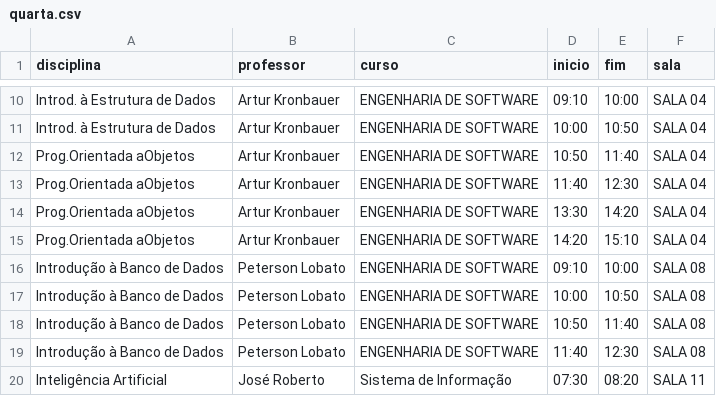
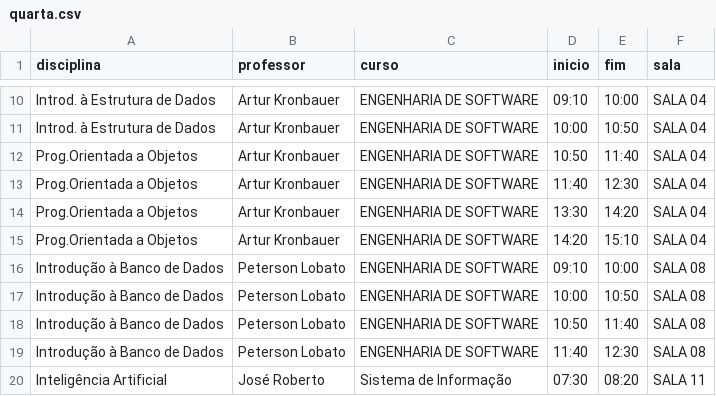
Before and after one commit to Lawtrel/kiosk, a CSV file: assets/doc/horarios/quarta.csv, drawn as a sheet; only a part is shown, gaps mark what is left out.

```diff
--- a/assets/doc/horarios/quarta.csv
+++ b/assets/doc/horarios/quarta.csv
@@ -11,6 +11,6 @@ Introd. à Estrutura de Dados;Artur Kronbauer;ENGENHARIA DE SOFTWARE;09:10;10:00
 Introd. à Estrutura de Dados;Artur Kronbauer;ENGENHARIA DE SOFTWARE;10:00;10:50;SALA 04
-Prog.Orientada aObjetos;Artur Kronbauer;ENGENHARIA DE SOFTWARE;10:50;11:40;SALA 04
-Prog.Orientada aObjetos;Artur Kronbauer;ENGENHARIA DE SOFTWARE;11:40;12:30;SALA 04
-Prog.Orientada aObjetos;Artur Kronbauer;ENGENHARIA DE SOFTWARE;13:30;14:20;SALA 04
-Prog.Orientada aObjetos;Artur Kronbauer;ENGENHARIA DE SOFTWARE;14:20;15:10;SALA 04
+Prog.Orientada a Objetos;Artur Kronbauer;ENGENHARIA DE SOFTWARE;10:50;11:40;SALA 04
+Prog.Orientada a Objetos;Artur Kronbauer;ENGENHARIA DE SOFTWARE;11:40;12:30;SALA 04
+Prog.Orientada a Objetos;Artur Kronbauer;ENGENHARIA DE SOFTWARE;13:30;14:20;SALA 04
+Prog.Orientada a Objetos;Artur Kronbauer;ENGENHARIA DE SOFTWARE;14:20;15:10;SALA 04
 Introdução à Banco de Dados;Peterson Lobato;ENGENHARIA DE SOFTWARE;09:10;10:00;SALA 08
```
Also changed, not shown: assets/doc/horarios/sexta.csv, assets/doc/horarios/terca.csv.
